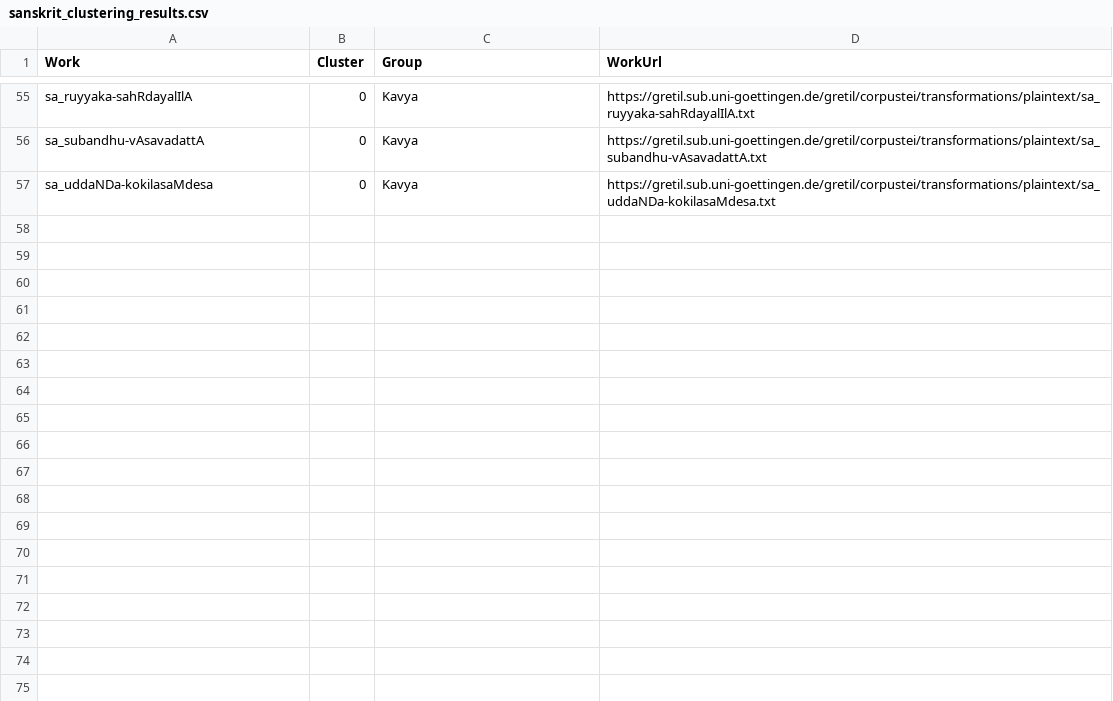
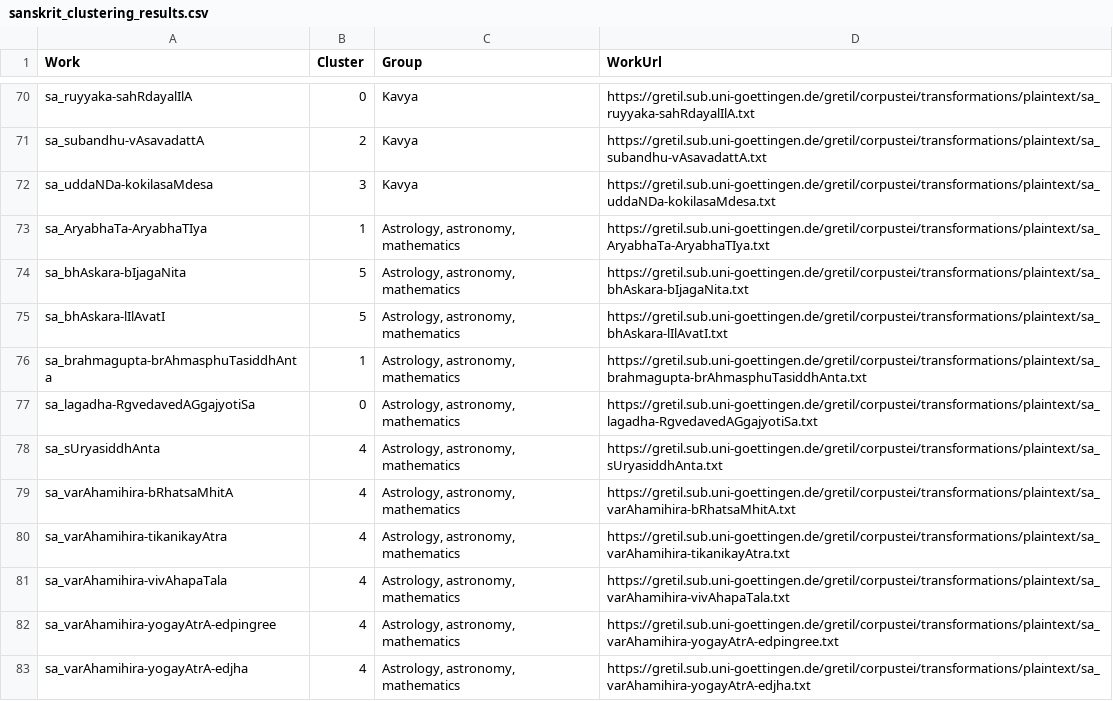
Before and after one commit to suchakr/cahc-utils, a CSV file: linguistics/varna-sanyoga/gretil_analysis/sanskrit_clustering_results.csv, drawn as a sheet; only a part is shown, gaps mark what is left out; addresses are those after the commit; the diff covers the shown part only; the diff names each change by its address in the sheet, - before the commit and + after, or states it on an @@ line.

Commit message:
Add comprehensive varna-sanyoga analysis
- Complete LLM preprocessing pipeline for Sanskrit sound analysis
- Varna-sanyoga feature extraction and clustering implementation
- Sound pattern analysis with feature importance metrics
- GRETIL corpus analysis with text clustering for poets
- Data files: sound counts, classifications, normalized datasets
- Analysis outputs: clustering results, HTML reports, summaries

This adds a complete framework for analyzing Sanskrit phonetic
patterns and sound relationships in classical texts.

```diff
--- a/linguistics/varna-sanyoga/gretil_analysis/sanskrit_clustering_results.csv
+++ b/linguistics/varna-sanyoga/gretil_analysis/sanskrit_clustering_results.csv
-B71 (Cluster): 0
+B71 (Cluster): 2
-B72 (Cluster): 0
+B72 (Cluster): 3
+row 73: sa_AryabhaTa-AryabhaTIya | 1 | Astrology, astronomy, mathematics | https://gretil.sub.uni-goettingen.de/gretil/corpustei/transformations/plaintext/sa_AryabhaTa-AryabhaTIya.txt
+row 74: sa_bhAskara-bIjagaNita | 5 | Astrology, astronomy, mathematics | https://gretil.sub.uni-goettingen.de/gretil/corpustei/transformations/plaintext/sa_bhAskara-bIjagaNita.txt
+row 75: sa_bhAskara-lIlAvatI | 5 | Astrology, astronomy, mathematics | https://gretil.sub.uni-goettingen.de/gretil/corpustei/transformations/plaintext/sa_bhAskara-lIlAvatI.txt
+row 76: sa_brahmagupta-brAhmasphuTasiddhAnta | 1 | Astrology, astronomy, mathematics | https://gretil.sub.uni-goettingen.de/gretil/corpustei/transformations/plaintext/sa_brahmagupta-brAhmasphuTasiddhAnta.txt
+row 77: sa_lagadha-RgvedavedAGgajyotiSa | 0 | Astrology, astronomy, mathematics | https://gretil.sub.uni-goettingen.de/gretil/corpustei/transformations/plaintext/sa_lagadha-RgvedavedAGgajyotiSa.txt
+row 78: sa_sUryasiddhAnta | 4 | Astrology, astronomy, mathematics | https://gretil.sub.uni-goettingen.de/gretil/corpustei/transformations/plaintext/sa_sUryasiddhAnta.txt
+row 79: sa_varAhamihira-bRhatsaMhitA | 4 | Astrology, astronomy, mathematics | https://gretil.sub.uni-goettingen.de/gretil/corpustei/transformations/plaintext/sa_varAhamihira-bRhatsaMhitA.txt
+row 80: sa_varAhamihira-tikanikayAtra | 4 | Astrology, astronomy, mathematics | https://gretil.sub.uni-goettingen.de/gretil/corpustei/transformations/plaintext/sa_varAhamihira-tikanikayAtra.txt
+row 81: sa_varAhamihira-vivAhapaTala | 4 | Astrology, astronomy, mathematics | https://gretil.sub.uni-goettingen.de/gretil/corpustei/transformations/plaintext/sa_varAhamihira-vivAhapaTala.txt
+row 82: sa_varAhamihira-yogayAtrA-edpingree | 4 | Astrology, astronomy, mathematics | https://gretil.sub.uni-goettingen.de/gretil/corpustei/transformations/plaintext/sa_varAhamihira-yogayAtrA-edpingree.txt
+row 83: sa_varAhamihira-yogayAtrA-edjha | 4 | Astrology, astronomy, mathematics | https://gretil.sub.uni-goettingen.de/gretil/corpustei/transformations/plaintext/sa_varAhamihira-yogayAtrA-edjha.txt
```
Also changed, not shown: 21 added rows, 6 removed rows and 45 edited cells elsewhere in this file, 26 other files.
